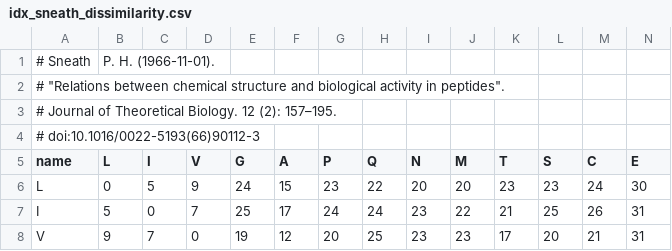
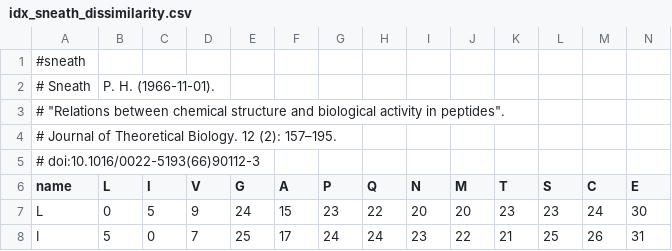
Before and after one commit to NBISweden/simpred, a CSV file: data/idx_sneath_dissimilarity.csv, drawn as a sheet; only a part is shown; the shorter side is filled out with more unchanged rows; rows hold the shown columns only; the diff names each change by its address in the sheet, - before the commit and + after, or states it on an @@ line.

```diff
--- a/data/idx_sneath_dissimilarity.csv
+++ b/data/idx_sneath_dissimilarity.csv
+row 1: #sneath
```
Also changed, not shown: data/idx_7aaI.csv, data/idx_Grantham.csv, 2 other files.
